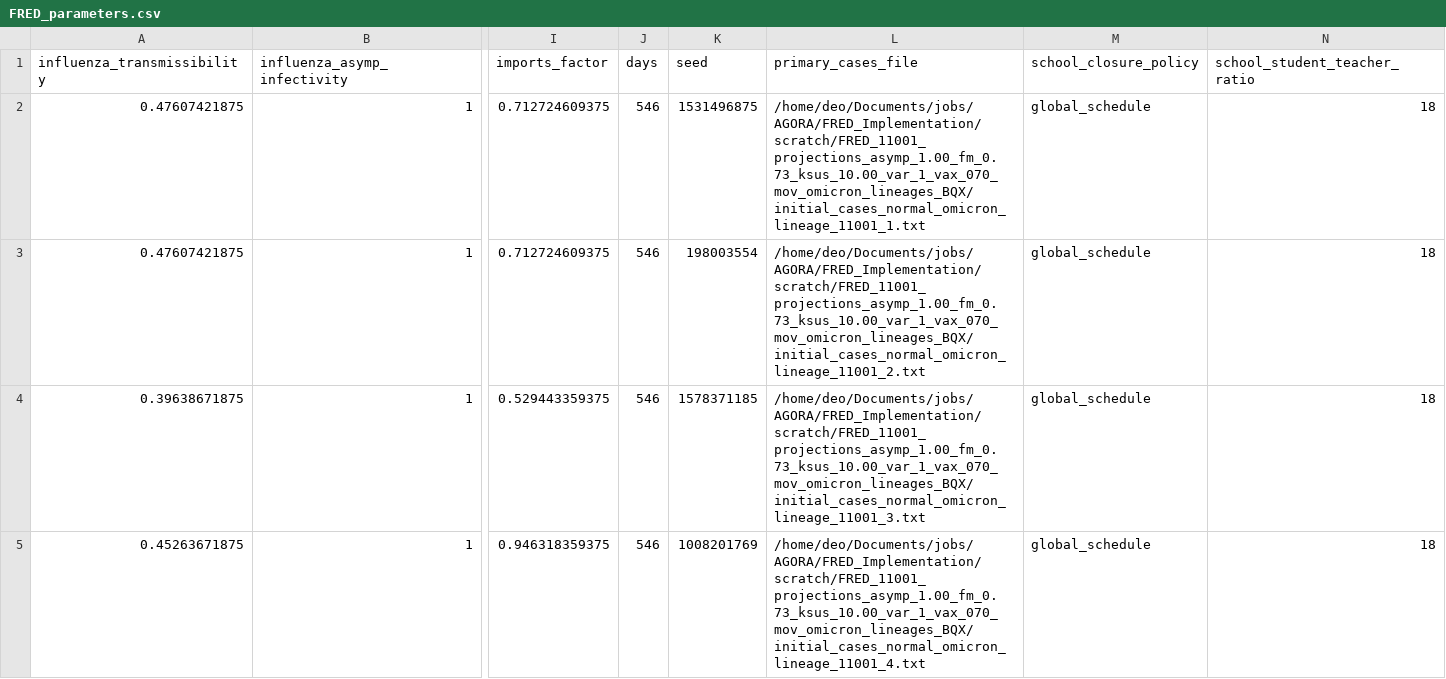
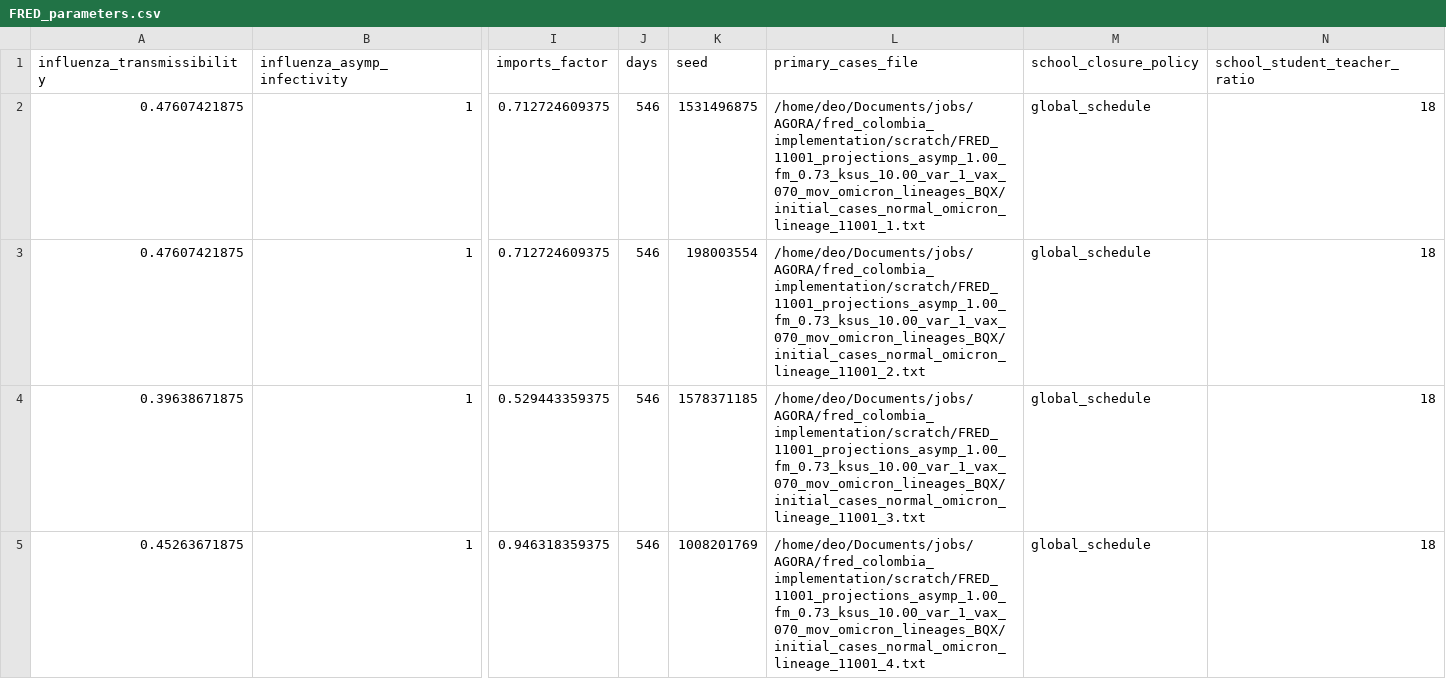
Before and after one commit to AGORA-COL/fred_colombia_implementation, a CSV file: scratch/FRED_11001_projections_asymp_1.00_fm_0.73_ksus_10.00_var_1_vax_070_mov_omicron_lineages_BQX/FRED_parameters.csv, drawn as a sheet; only a part is shown, gaps mark what is left out; the diff covers the shown part only; the diff names each change by its address in the sheet, - before the commit and + after, or states it on an @@ line.

```diff
--- a/scratch/FRED_11001_projections_asymp_1.00_fm_0.73_ksus_10.00_var_1_vax_070_mov_omicron_lineages_BQX/FRED_parameters.csv
+++ b/scratch/FRED_11001_projections_asymp_1.00_fm_0.73_ksus_10.00_var_1_vax_070_mov_omicron_lineages_BQX/FRED_parameters.csv
-L2 (primary_cases_file): /home/deo/Documents/jobs/AGORA/FRED_Implementation/scratch/FRED_11001_projections_asymp_1.00_fm_0.73_ksus_10.00_var_1_vax_070_mov_omicron_lineages_BQX/initial_cases_normal_omicron_lineage_11001_1.txt
+L2 (primary_cases_file): /home/deo/Documents/jobs/AGORA/fred_colombia_implementation/scratch/FRED_11001_projections_asymp_1.00_fm_0.73_ksus_10.00_var_1_vax_070_mov_omicron_lineages_BQX/initial_cases_normal_omicron_lineage_11001_1.txt
-L3 (primary_cases_file): /home/deo/Documents/jobs/AGORA/FRED_Implementation/scratch/FRED_11001_projections_asymp_1.00_fm_0.73_ksus_10.00_var_1_vax_070_mov_omicron_lineages_BQX/initial_cases_normal_omicron_lineage_11001_2.txt
+L3 (primary_cases_file): /home/deo/Documents/jobs/AGORA/fred_colombia_implementation/scratch/FRED_11001_projections_asymp_1.00_fm_0.73_ksus_10.00_var_1_vax_070_mov_omicron_lineages_BQX/initial_cases_normal_omicron_lineage_11001_2.txt
-L4 (primary_cases_file): /home/deo/Documents/jobs/AGORA/FRED_Implementation/scratch/FRED_11001_projections_asymp_1.00_fm_0.73_ksus_10.00_var_1_vax_070_mov_omicron_lineages_BQX/initial_cases_normal_omicron_lineage_11001_3.txt
+L4 (primary_cases_file): /home/deo/Documents/jobs/AGORA/fred_colombia_implementation/scratch/FRED_11001_projections_asymp_1.00_fm_0.73_ksus_10.00_var_1_vax_070_mov_omicron_lineages_BQX/initial_cases_normal_omicron_lineage_11001_3.txt
-L5 (primary_cases_file): /home/deo/Documents/jobs/AGORA/FRED_Implementation/scratch/FRED_11001_projections_asymp_1.00_fm_0.73_ksus_10.00_var_1_vax_070_mov_omicron_lineages_BQX/initial_cases_normal_omicron_lineage_11001_4.txt
+L5 (primary_cases_file): /home/deo/Documents/jobs/AGORA/fred_colombia_implementation/scratch/FRED_11001_projections_asymp_1.00_fm_0.73_ksus_10.00_var_1_vax_070_mov_omicron_lineages_BQX/initial_cases_normal_omicron_lineage_11001_4.txt
```
Also changed, not shown: 11 edited cells elsewhere in this file, 16 other files.
